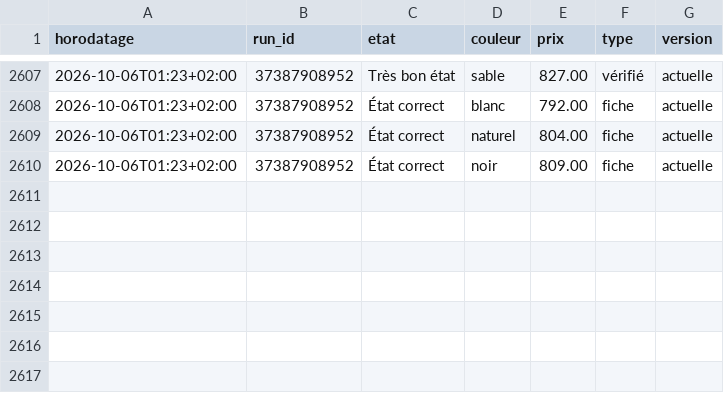
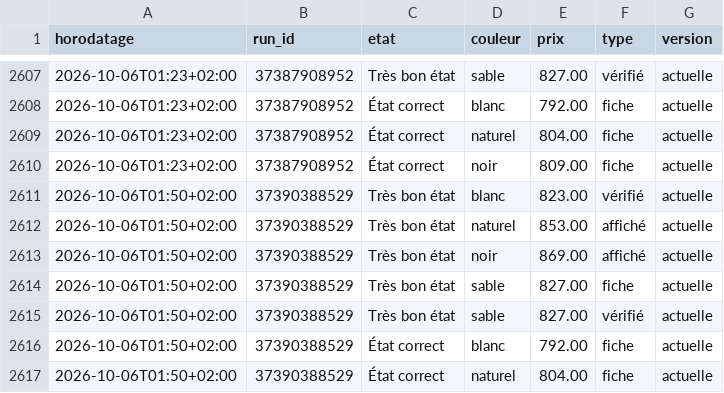
Before and after one commit to al37hajj/veille-backmarket, a CSV file: historique.csv, drawn as a sheet; only a part is shown, gaps mark what is left out; the diff names each change by its address in the sheet, - before the commit and + after, or states it on an @@ line.

```diff
--- a/historique.csv
+++ b/historique.csv
+row 2611: 2026-10-06T01:50+02:00 | 37390388529 | Très bon état | blanc | 823.00 | vérifié | actuelle
+row 2612: 2026-10-06T01:50+02:00 | 37390388529 | Très bon état | naturel | 853.00 | affiché | actuelle
+row 2613: 2026-10-06T01:50+02:00 | 37390388529 | Très bon état | noir | 869.00 | affiché | actuelle
+row 2614: 2026-10-06T01:50+02:00 | 37390388529 | Très bon état | sable | 827.00 | fiche | actuelle
+row 2615: 2026-10-06T01:50+02:00 | 37390388529 | Très bon état | sable | 827.00 | vérifié | actuelle
+row 2616: 2026-10-06T01:50+02:00 | 37390388529 | État correct | blanc | 792.00 | fiche | actuelle
+row 2617: 2026-10-06T01:50+02:00 | 37390388529 | État correct | naturel | 804.00 | fiche | actuelle
```
